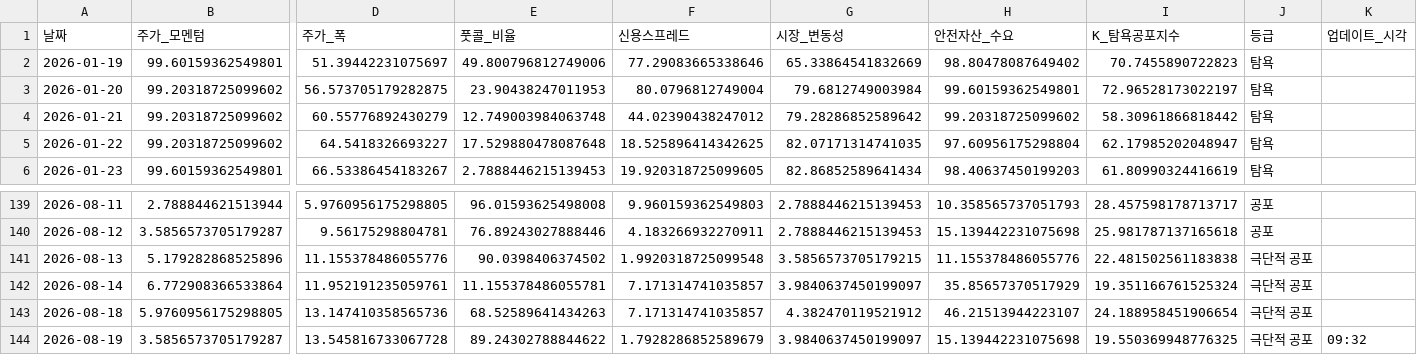
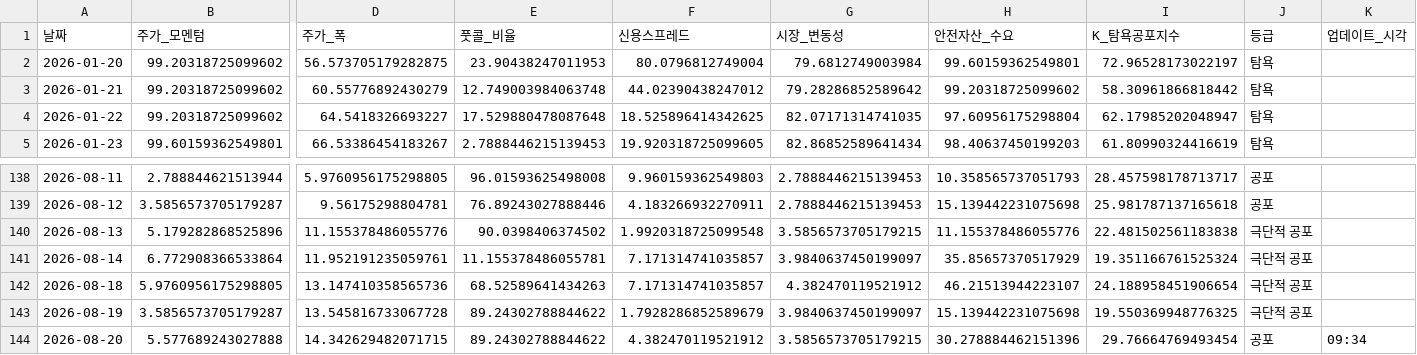
Before and after one commit to hhhpophhh-dot/k-fear-greed-index, a CSV file: k_fear_greed_result.csv, drawn as a sheet; only a part is shown, gaps mark what is left out; removed rows and columns are numbered as before the commit, all else as after; rows hold the shown columns only; the diff names each change by its address in the sheet, - before the commit and + after, or states it on an @@ line.

```diff
--- a/k_fear_greed_result.csv
+++ b/k_fear_greed_result.csv
-row 2: 2026-01-19 | 99.60159362549801 | 51.39442231075697 | 49.800796812749006 | 77.29083665338646 | 65.33864541832669 | 98.80478087649402 | 70.7455890722823 | 탐욕
-K143 (업데이트_시각): 09:32
+K143 (업데이트_시각): (empty)
+row 144: 2026-08-20 | 5.577689243027888 | 14.342629482071715 | 89.24302788844622 | 4.382470119521912 | 3.5856573705179215 | 30.278884462151396 | 29.76664769493454 | 공포 | 09:34
```
Also changed, not shown: k_fear_greed_result_k100.csv.
